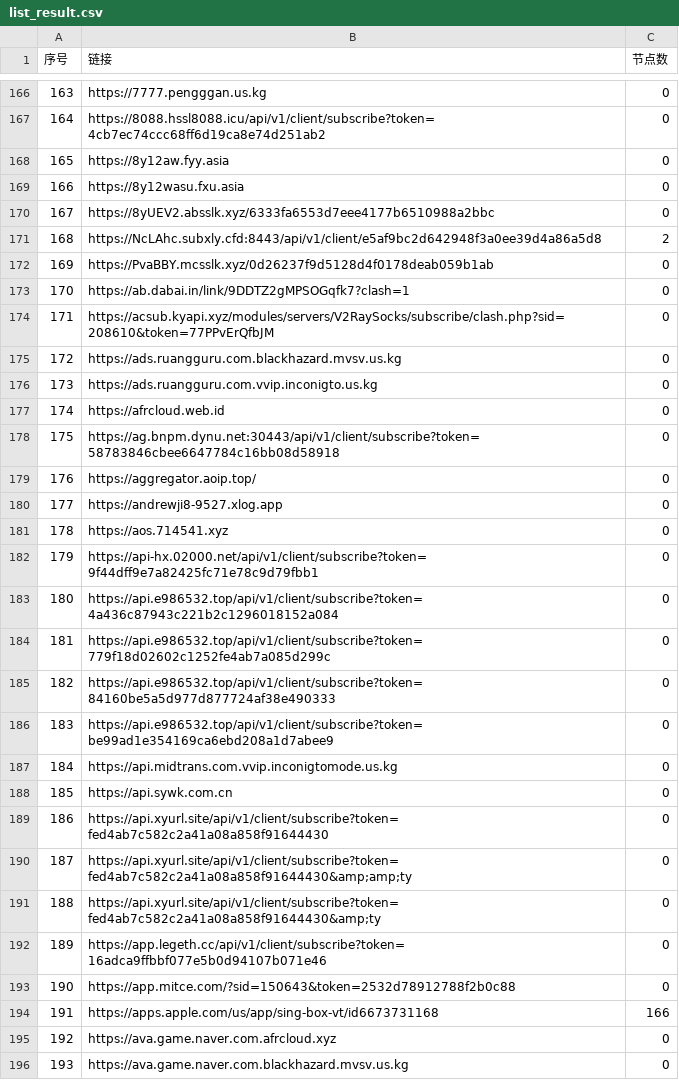
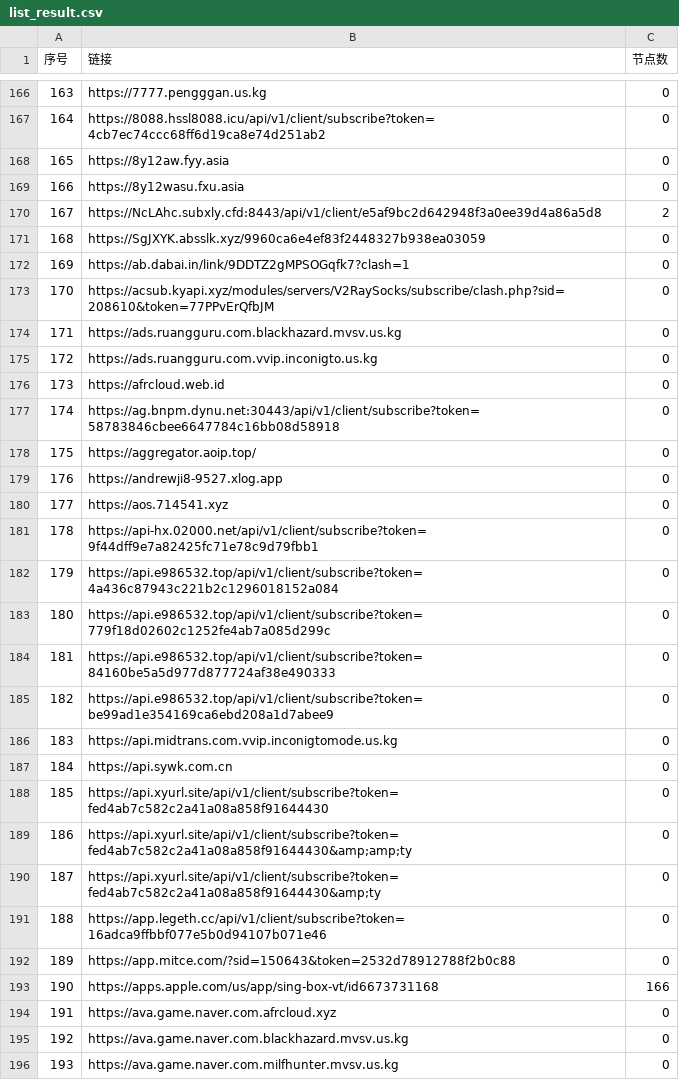
Before and after one commit to nariahlamb/NoMoreWalls, a CSV file: list_result.csv, drawn as a sheet; only a part is shown, gaps mark what is left out; the diff covers the shown part only.

```diff
--- a/list_result.csv
+++ b/list_result.csv
@@ -169,28 +169,28 @@
 166,https://8y12wasu.fxu.asia,0
-167,https://8yUEV2.absslk.xyz/6333fa6553d7eee4177b6510988a2bbc,0
-168,https://NcLAhc.subxly.cfd:8443/api/v1/client/e5af9bc2d642948f3a0ee39d4a86a5d8,2
-169,https://PvaBBY.mcsslk.xyz/0d26237f9d5128d4f0178deab059b1ab,0
-170,https://ab.dabai.in/link/9DDTZ2gMPSOGqfk7?clash=1,0
-171,https://acsub.kyapi.xyz/modules/servers/V2RaySocks/subscribe/clash.php?sid=208610&token=77PPvErQfbJM,0
-172,https://ads.ruangguru.com.blackhazard.mvsv.us.kg,0
-173,https://ads.ruangguru.com.vvip.inconigto.us.kg,0
-174,https://afrcloud.web.id,0
-175,https://ag.bnpm.dynu.net:30443/api/v1/client/subscribe?token=58783846cbee6647784c16bb08d58918,0
-176,https://aggregator.aoip.top/,0
-177,https://andrewji8-9527.xlog.app,0
-178,https://aos.714541.xyz,0
-179,https://api-hx.02000.net/api/v1/client/subscribe?token=9f44dff9e7a82425fc71e78c9d79fbb1,0
-180,https://api.e986532.top/api/v1/client/subscribe?token=4a436c87943c221b2c1296018152a084,0
-181,https://api.e986532.top/api/v1/client/subscribe?token=779f18d02602c1252fe4ab7a085d299c,0
-182,https://api.e986532.top/api/v1/client/subscribe?token=84160be5a5d977d877724af38e490333,0
-183,https://api.e986532.top/api/v1/client/subscribe?token=be99ad1e354169ca6ebd208a1d7abee9,0
-184,https://api.midtrans.com.vvip.inconigtomode.us.kg,0
-185,https://api.sywk.com.cn,0
-186,https://api.xyurl.site/api/v1/client/subscribe?token=fed4ab7c582c2a41a08a858f91644430,0
-187,https://api.xyurl.site/api/v1/client/subscribe?token=fed4ab7c582c2a41a08a858f91644430&amp;amp;ty,0
-188,https://api.xyurl.site/api/v1/client/subscribe?token=fed4ab7c582c2a41a08a858f91644430&amp;ty,0
-189,https://app.legeth.cc/api/v1/client/subscribe?token=16adca9ffbbf077e5b0d94107b071e46,0
-190,https://app.mitce.com/?sid=150643&token=2532d78912788f2b0c88,0
-191,https://apps.apple.com/us/app/sing-box-vt/id6673731168,166
-192,https://ava.game.naver.com.afrcloud.xyz,0
-193,https://ava.game.naver.com.blackhazard.mvsv.us.kg,0
+167,https://NcLAhc.subxly.cfd:8443/api/v1/client/e5af9bc2d642948f3a0ee39d4a86a5d8,2
+168,https://SgJXYK.absslk.xyz/9960ca6e4ef83f2448327b938ea03059,0
+169,https://ab.dabai.in/link/9DDTZ2gMPSOGqfk7?clash=1,0
+170,https://acsub.kyapi.xyz/modules/servers/V2RaySocks/subscribe/clash.php?sid=208610&token=77PPvErQfbJM,0
+171,https://ads.ruangguru.com.blackhazard.mvsv.us.kg,0
+172,https://ads.ruangguru.com.vvip.inconigto.us.kg,0
+173,https://afrcloud.web.id,0
+174,https://ag.bnpm.dynu.net:30443/api/v1/client/subscribe?token=58783846cbee6647784c16bb08d58918,0
+175,https://aggregator.aoip.top/,0
+176,https://andrewji8-9527.xlog.app,0
+177,https://aos.714541.xyz,0
+178,https://api-hx.02000.net/api/v1/client/subscribe?token=9f44dff9e7a82425fc71e78c9d79fbb1,0
+179,https://api.e986532.top/api/v1/client/subscribe?token=4a436c87943c221b2c1296018152a084,0
+180,https://api.e986532.top/api/v1/client/subscribe?token=779f18d02602c1252fe4ab7a085d299c,0
+181,https://api.e986532.top/api/v1/client/subscribe?token=84160be5a5d977d877724af38e490333,0
+182,https://api.e986532.top/api/v1/client/subscribe?token=be99ad1e354169ca6ebd208a1d7abee9,0
+183,https://api.midtrans.com.vvip.inconigtomode.us.kg,0
+184,https://api.sywk.com.cn,0
+185,https://api.xyurl.site/api/v1/client/subscribe?token=fed4ab7c582c2a41a08a858f91644430,0
+186,https://api.xyurl.site/api/v1/client/subscribe?token=fed4ab7c582c2a41a08a858f91644430&amp;amp;ty,0
+187,https://api.xyurl.site/api/v1/client/subscribe?token=fed4ab7c582c2a41a08a858f91644430&amp;ty,0
+188,https://app.legeth.cc/api/v1/client/subscribe?token=16adca9ffbbf077e5b0d94107b071e46,0
+189,https://app.mitce.com/?sid=150643&token=2532d78912788f2b0c88,0
+190,https://apps.apple.com/us/app/sing-box-vt/id6673731168,166
+191,https://ava.game.naver.com.afrcloud.xyz,0
+192,https://ava.game.naver.com.blackhazard.mvsv.us.kg,0
+193,https://ava.game.naver.com.milfhunter.mvsv.us.kg,0
```
Also changed, not shown: 125 edited cells elsewhere in this file, 37 other files.
